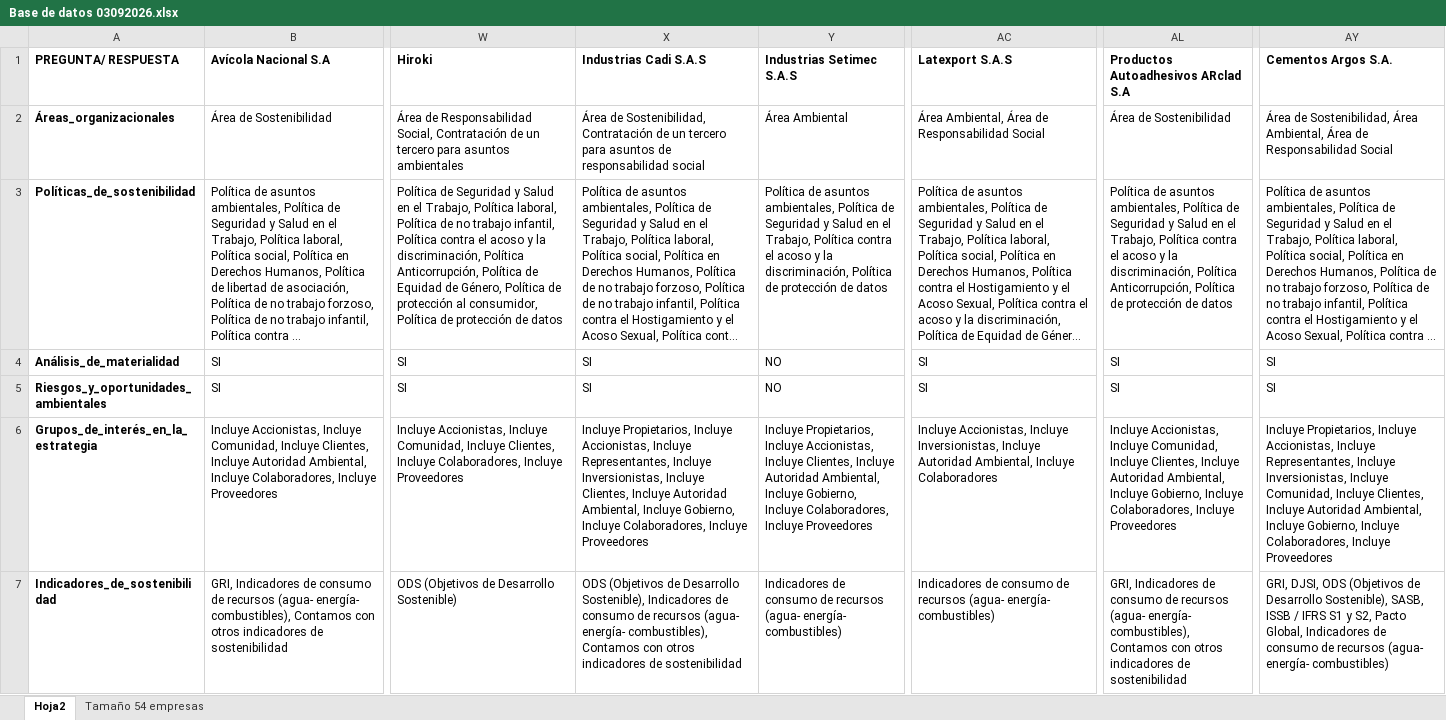
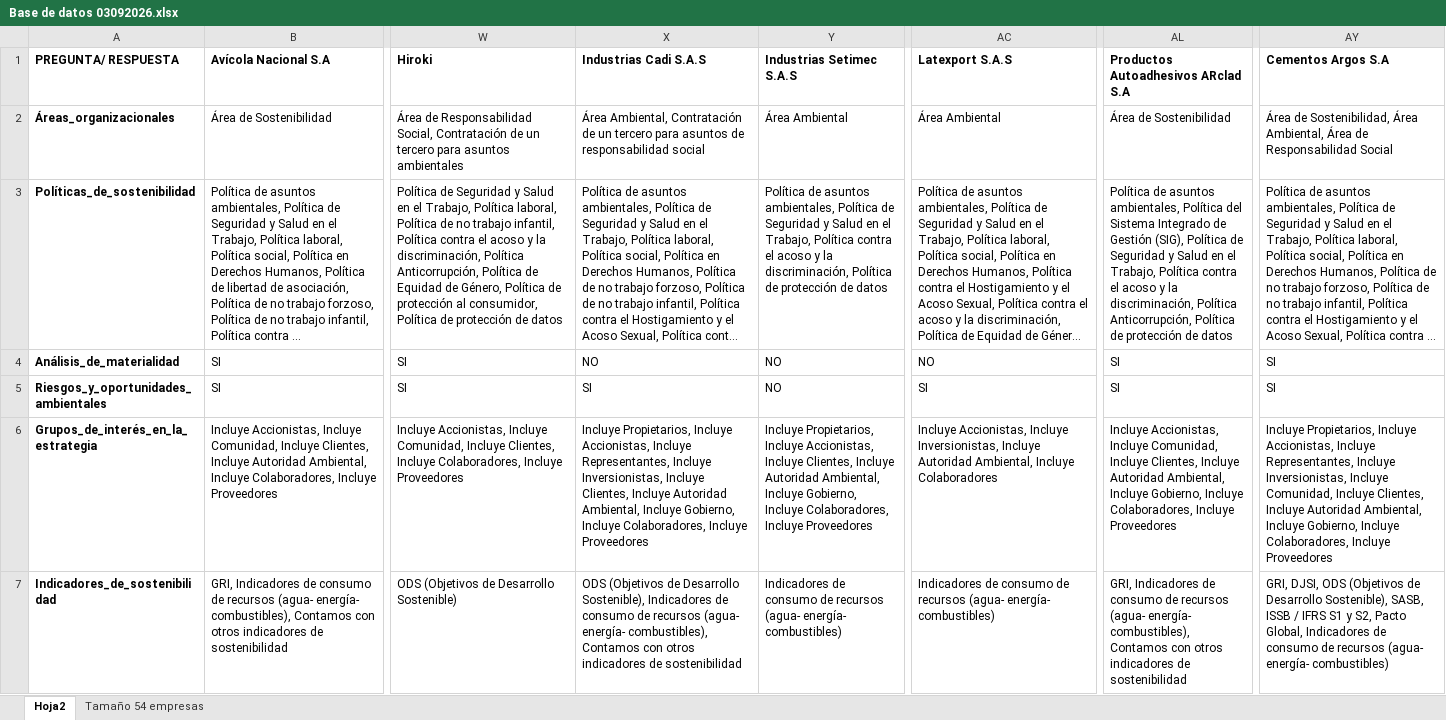
Before and after one commit to valeriahenao-a11y/DashboardCEO, an Excel workbook: Base de datos 03092026.xlsx, sheet Hoja2, drawn as a sheet; only a part is shown, gaps mark what is left out; long unchanged cells end in …; values as stored, in another font and other column widths than the file's, no borders; the diff covers the shown part only; the diff names each change by its address in the sheet, - before the commit and + after, or states it on an @@ line.

```diff
--- a/Base de datos 03092026.xlsx (sheet Hoja2)
+++ b/Base de datos 03092026.xlsx (sheet Hoja2)
-AY1: Cementos Argos S.A.
+AY1: Cementos Argos S.A
-X2 (Industrias Cadi S.A.S): Área de Sostenibilidad, Contratación de…
+X2 (Industrias Cadi S.A.S): Área Ambiental, Contratación de…
-AC2 (Latexport S.A.S): Área Ambiental, Área de Responsabilidad Social
+AC2 (Latexport S.A.S): Área Ambiental
-AL3: …ambientales, Política de Seguridad…
+AL3: …ambientales, Política del Sistema Integrado de Gestión (SIG), Política de Seguridad…
-X4 (Industrias Cadi S.A.S): SI
+X4 (Industrias Cadi S.A.S): NO
-AC4 (Latexport S.A.S): SI
+AC4 (Latexport S.A.S): NO
```
Also changed, not shown: 9 edited cells elsewhere in this sheet, sheet Tamaño 54 empresas, 6 other files.
